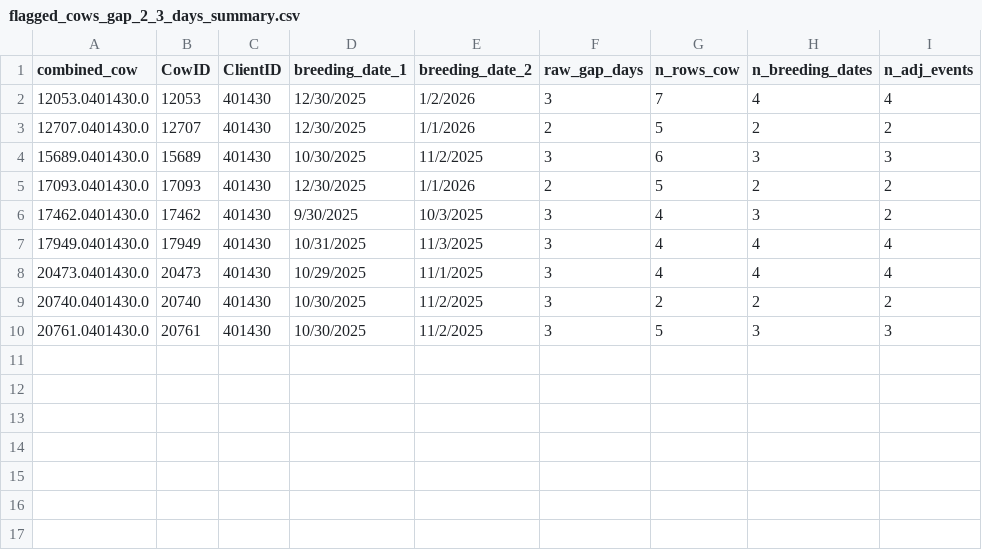
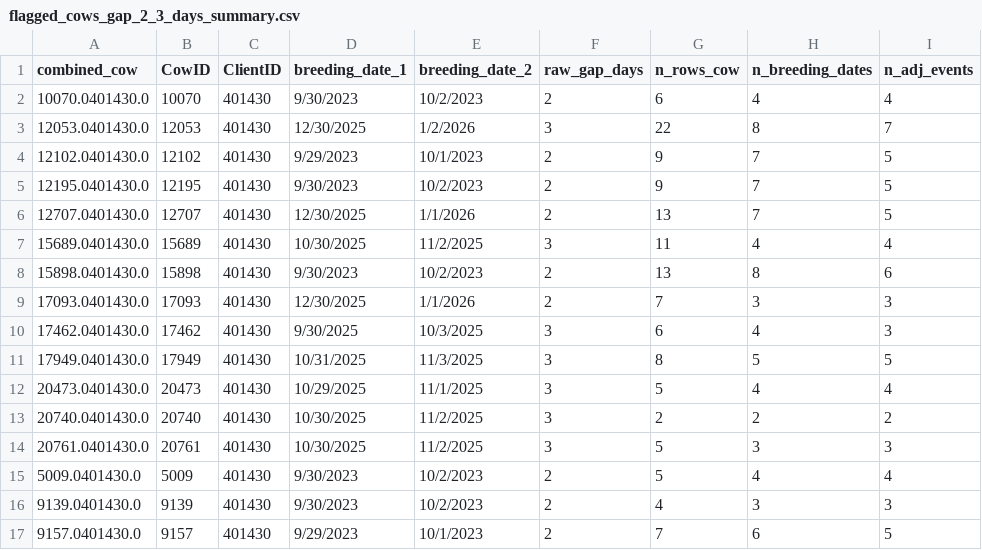
Before and after one commit to rajeshneupane7/Repro-data-making, a CSV file: flagged_cows_gap_2_3_days_summary.csv, drawn as a sheet.

```diff
--- a/flagged_cows_gap_2_3_days_summary.csv
+++ b/flagged_cows_gap_2_3_days_summary.csv
@@ -1,10 +1,17 @@
 combined_cow,CowID,ClientID,breeding_date_1,breeding_date_2,raw_gap_days,n_rows_cow,n_breeding_dates,n_adj_events
-12053.0401430.0,12053,401430,12/30/2025,1/2/2026,3,7,4,4
-12707.0401430.0,12707,401430,12/30/2025,1/1/2026,2,5,2,2
-15689.0401430.0,15689,401430,10/30/2025,11/2/2025,3,6,3,3
-17093.0401430.0,17093,401430,12/30/2025,1/1/2026,2,5,2,2
-17462.0401430.0,17462,401430,9/30/2025,10/3/2025,3,4,3,2
-17949.0401430.0,17949,401430,10/31/2025,11/3/2025,3,4,4,4
-20473.0401430.0,20473,401430,10/29/2025,11/1/2025,3,4,4,4
+10070.0401430.0,10070,401430,9/30/2023,10/2/2023,2,6,4,4
+12053.0401430.0,12053,401430,12/30/2025,1/2/2026,3,22,8,7
+12102.0401430.0,12102,401430,9/29/2023,10/1/2023,2,9,7,5
+12195.0401430.0,12195,401430,9/30/2023,10/2/2023,2,9,7,5
+12707.0401430.0,12707,401430,12/30/2025,1/1/2026,2,13,7,5
+15689.0401430.0,15689,401430,10/30/2025,11/2/2025,3,11,4,4
+15898.0401430.0,15898,401430,9/30/2023,10/2/2023,2,13,8,6
+17093.0401430.0,17093,401430,12/30/2025,1/1/2026,2,7,3,3
+17462.0401430.0,17462,401430,9/30/2025,10/3/2025,3,6,4,3
+17949.0401430.0,17949,401430,10/31/2025,11/3/2025,3,8,5,5
+20473.0401430.0,20473,401430,10/29/2025,11/1/2025,3,5,4,4
 20740.0401430.0,20740,401430,10/30/2025,11/2/2025,3,2,2,2
 20761.0401430.0,20761,401430,10/30/2025,11/2/2025,3,5,3,3
+5009.0401430.0,5009,401430,9/30/2023,10/2/2023,2,5,4,4
+9139.0401430.0,9139,401430,9/30/2023,10/2/2023,2,4,3,3
+9157.0401430.0,9157,401430,9/29/2023,10/1/2023,2,7,6,5
```
Also changed, not shown: 4 other files.
